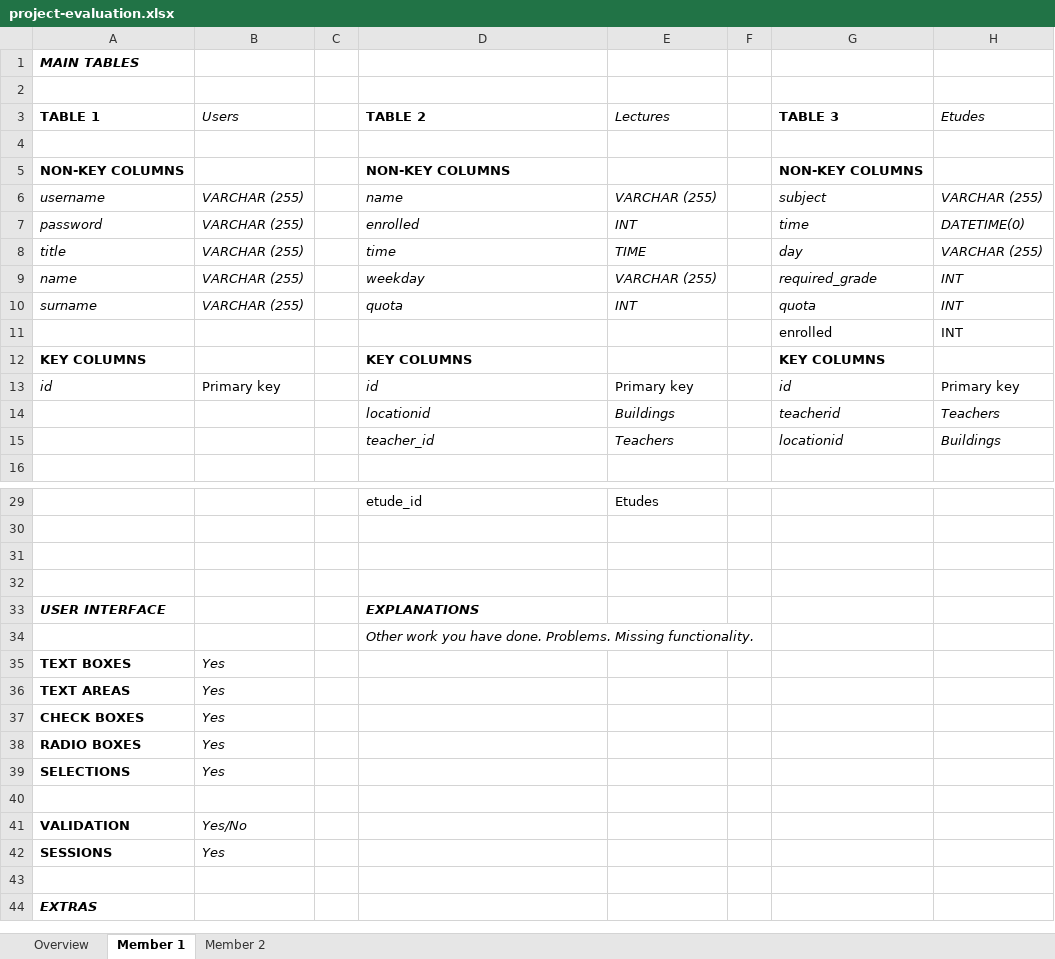
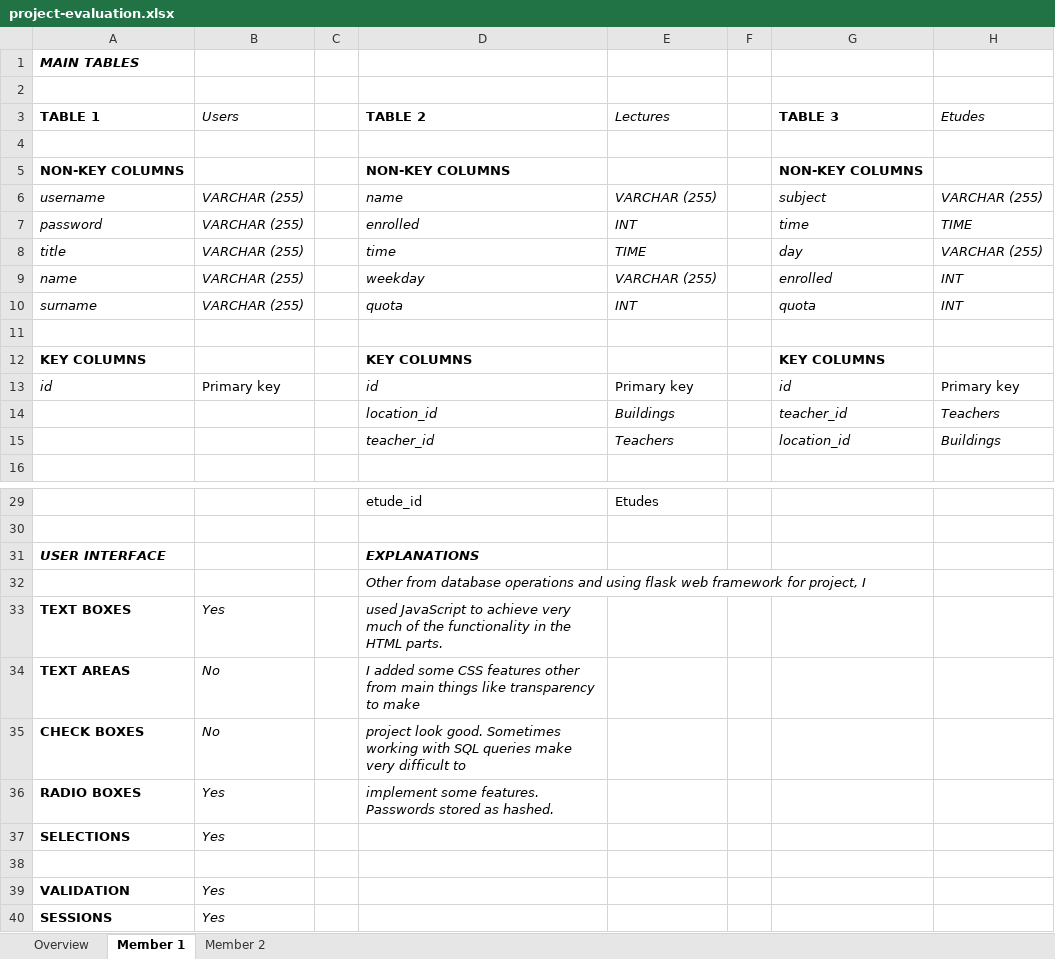
Before and after one commit to furkankamer/itucsdb1932, an Excel workbook: project-evaluation.xlsx, sheet Member 1, drawn as a sheet; only a part is shown, gaps mark what is left out; the shorter side is filled out with more unchanged rows; values as stored, in another font and other column widths than the file's, no borders; removed rows and columns are numbered as before the commit, all else as after; the diff covers the shown part only; the diff names each change by its address in the sheet, - before the commit and + after, or states it on an @@ line.

```diff
--- a/project-evaluation.xlsx (sheet Member 1)
+++ b/project-evaluation.xlsx (sheet Member 1)
-H7 (Etudes): DATETIME(0)
+H7 (Etudes): TIME
-G9 (TABLE 3): required_grade
+G9 (TABLE 3): enrolled
-row 11:  |  |  |  |  |  | enrolled | INT
+row 11: (empty)
-D14 (TABLE 2): locationid
+D14 (TABLE 2): location_id
-G14 (TABLE 3): teacherid
+G14 (TABLE 3): teacher_id
-G15 (TABLE 3): locationid
+G15 (TABLE 3): location_id
-row 31: (empty)
-row 32: (empty)
-D32 (TABLE 2): Other work you have done. Problems. Missing functionality.
+D32 (TABLE 2): Other from database operations and using flask web framework for project, I
-D33 (TABLE 2): (empty)
+D33 (TABLE 2): used JavaScript to achieve very much of the functionality in the HTML parts.
-B34:B35 (Users): Yes
+B34:B35 (Users): No
-D34 (TABLE 2): (empty)
+D34 (TABLE 2): I added some CSS features other from main things like transparency to make
-D35 (TABLE 2): (empty)
+D35 (TABLE 2): project look good. Sometimes working with SQL queries make very difficult to
-D36 (TABLE 2): (empty)
+D36 (TABLE 2): implement some features. Passwords stored as hashed.
-B39 (Users): Yes/No
+B39 (Users): Yes
```
Also changed, not shown: 15 removed rows and 4 edited cells elsewhere in this sheet, sheet Member 2, sheet Overview.
